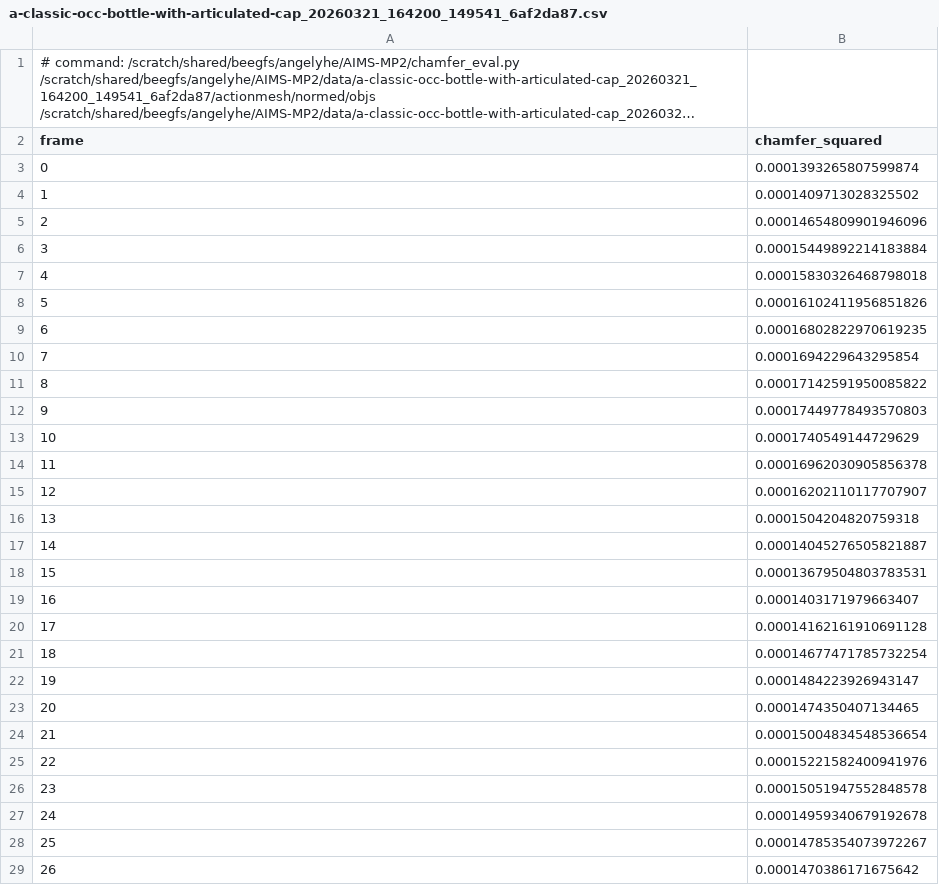
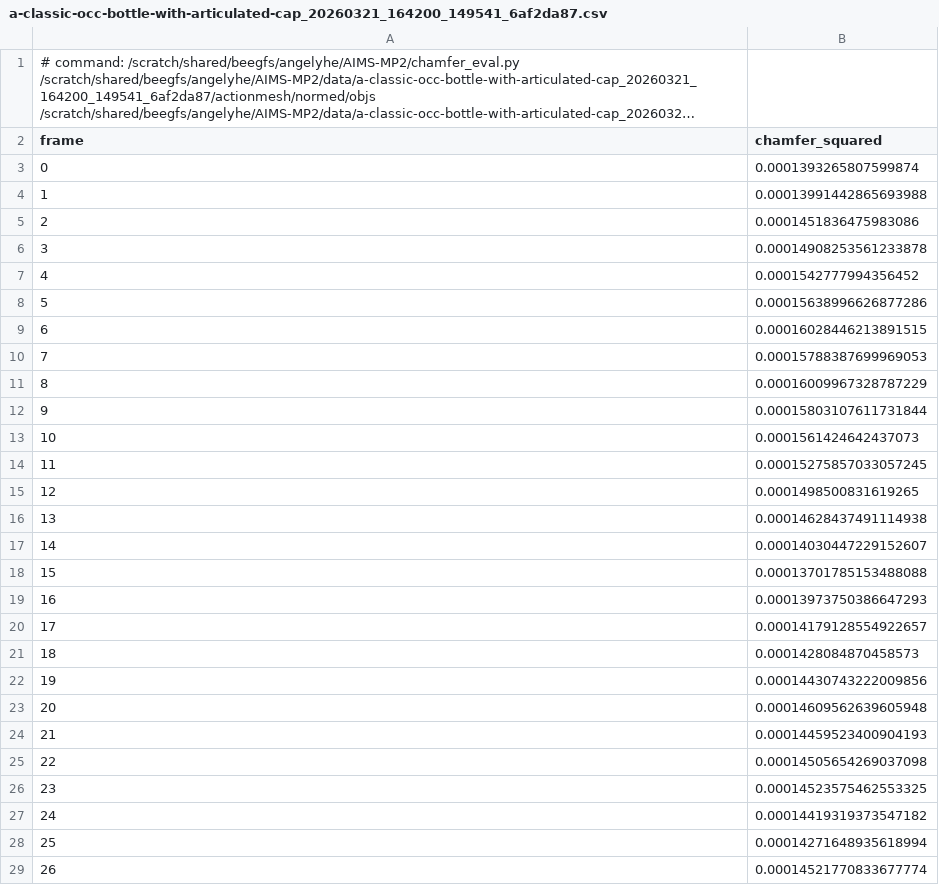
Before and after one commit to 7angel4/actionmesh, a CSV file: eval_results/chamfer/normed/a-classic-occ-bottle-with-articulated-cap_20260321_164200_149541_6af2da87.csv, drawn as a sheet; only a part is shown; long unchanged cells end in …; the diff covers the shown part only.

```diff
--- a/eval_results/chamfer/normed/a-classic-occ-bottle-with-articulated-cap_20260321_164200_149541_6af2da87.csv
+++ b/eval_results/chamfer/normed/a-classic-occ-bottle-with-articulated-cap_20260321_164200_149541_6af2da87.csv
@@ -3,27 +3,27 @@ frame,chamfer_squared
 0,0.0001393265807599874
-1,0.0001409713028325502
-2,0.00014654809901946096
-3,0.00015449892214183884
-4,0.00015830326468798018
-5,0.00016102411956851826
-6,0.00016802822970619235
-7,0.0001694229643295854
-8,0.00017142591950085822
-9,0.00017449778493570803
-10,0.0001740549144729629
-11,0.00016962030905856378
-12,0.00016202110117707907
-13,0.0001504204820759318
-14,0.00014045276505821887
-15,0.00013679504803783531
-16,0.0001403171979663407
-17,0.00014162161910691128
-18,0.00014677471785732254
-19,0.0001484223926943147
-20,0.0001474350407134465
-21,0.00015004834548536654
-22,0.00015221582400941976
-23,0.00015051947552848578
-24,0.00014959340679192678
-25,0.00014785354073972267
-26,0.0001470386171675642
+1,0.00013991442865693988
+2,0.0001451836475983086
+3,0.00014908253561233878
+4,0.0001542777994356452
+5,0.00015638996626877286
+6,0.00016028446213891515
+7,0.00015788387699969053
+8,0.00016009967328787229
+9,0.00015803107611731844
+10,0.0001561424642437073
+11,0.00015275857033057245
+12,0.0001498500831619265
+13,0.00014628437491114938
+14,0.00014030447229152607
+15,0.00013701785153488088
+16,0.00013973750386647293
+17,0.00014179128554922657
+18,0.0001428084870458573
+19,0.00014430743222009856
+20,0.00014609562639605948
+21,0.00014459523400904193
+22,0.00014505654269037098
+23,0.00014523575462553325
+24,0.00014419319373547182
+25,0.00014271648935618994
+26,0.00014521770833677774
```
Also changed, not shown: 4 edited cells elsewhere in this file, eval_results/chamfer/normed/a-benchtop-monocular-laboratory-microscope-a-hea_20260331_230942_552800_6c80d18c.csv, eval_results/chamfer/normed/a-casino-slot-machine-with-a-tall-cabinet-a-fron_20260401_024859_195918_39764297.csv, 22 other files.
